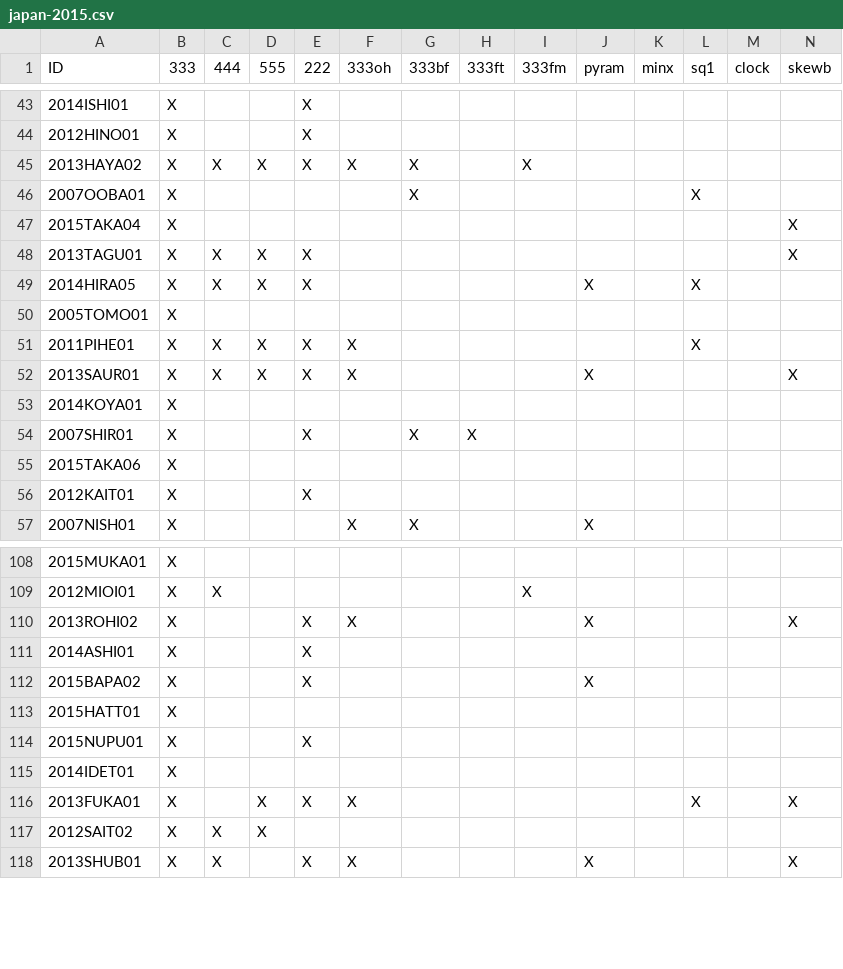
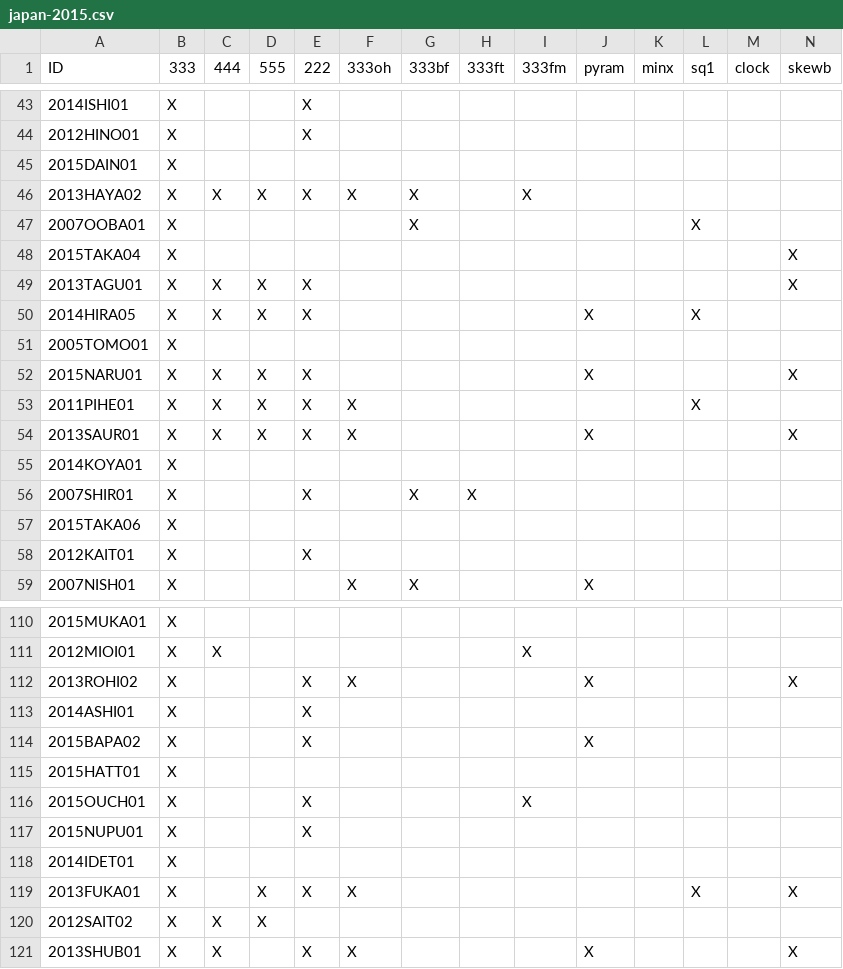
Before and after one commit to kotarot/psych-gen, a CSV file: sample/japan-2015.csv, drawn as a sheet; only a part is shown, gaps mark what is left out; rows hold the shown columns only; the diff names each change by its address in the sheet, - before the commit and + after, or states it on an @@ line.

Commit message:
Update japan open 2015

```diff
--- a/sample/japan-2015.csv
+++ b/sample/japan-2015.csv
+row 45: 2015DAIN01 | X
+row 52: 2015NARU01 | X | X | X | X |  |  |  |  | X |  |  |  | X
+row 116: 2015OUCH01 | X |  |  | X |  |  |  | X
```
